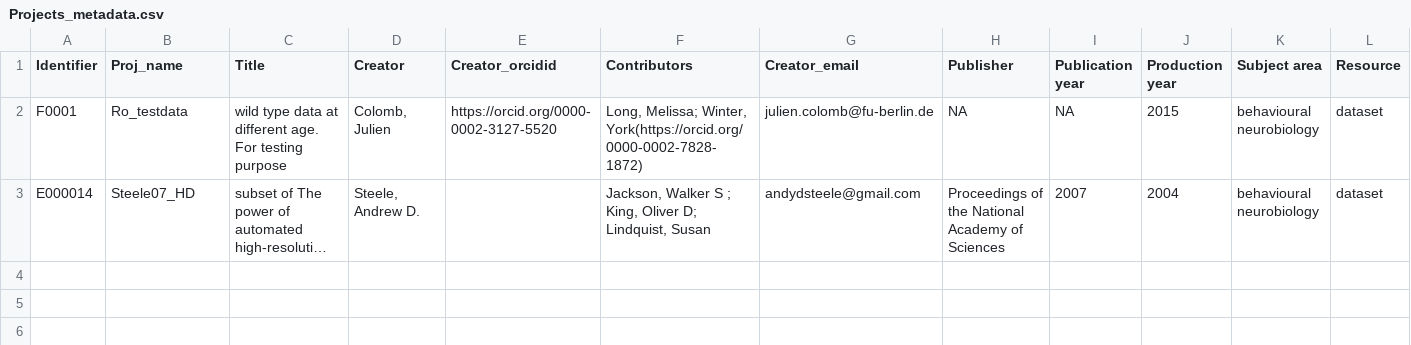
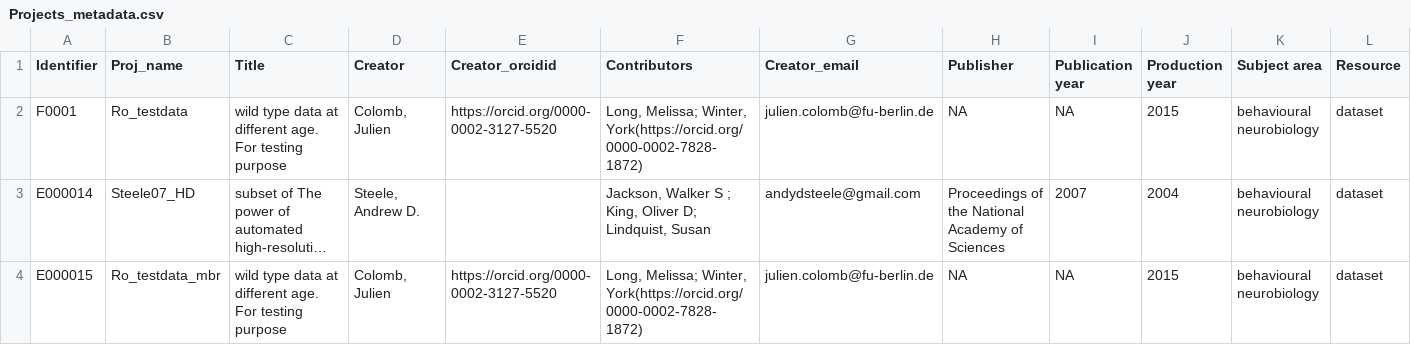
Before and after one commit to jcolomb/HCS_analysis, a CSV file: data/Projects_metadata.csv, drawn as a sheet; only a part is shown; long unchanged cells end in …; rows hold the shown columns only; the diff names each change by its address in the sheet, - before the commit and + after, or states it on an @@ line.

```diff
--- a/data/Projects_metadata.csv
+++ b/data/Projects_metadata.csv
+row 4: E000015 | Ro_testdata_mbr | wild type data at different age. For testing purpose | Colomb, Julien | https://orcid.org/0000-0002-3127-5520 | Long, Melissa; Winter, York(https://orcid.org/0000-0002-7828-1872) | julien.colomb@fu-berlin.de | NA | NA | 2015 | behavioural neurobiology | dataset
```
Also changed, not shown: data/Ro_testdata/BSeqAnal_v0.1.1-alpha/Metadata_Ro_testdata.csv, data/Ro_testdata/metadata/Ro_testdata_meta.csv, 17 other files.
